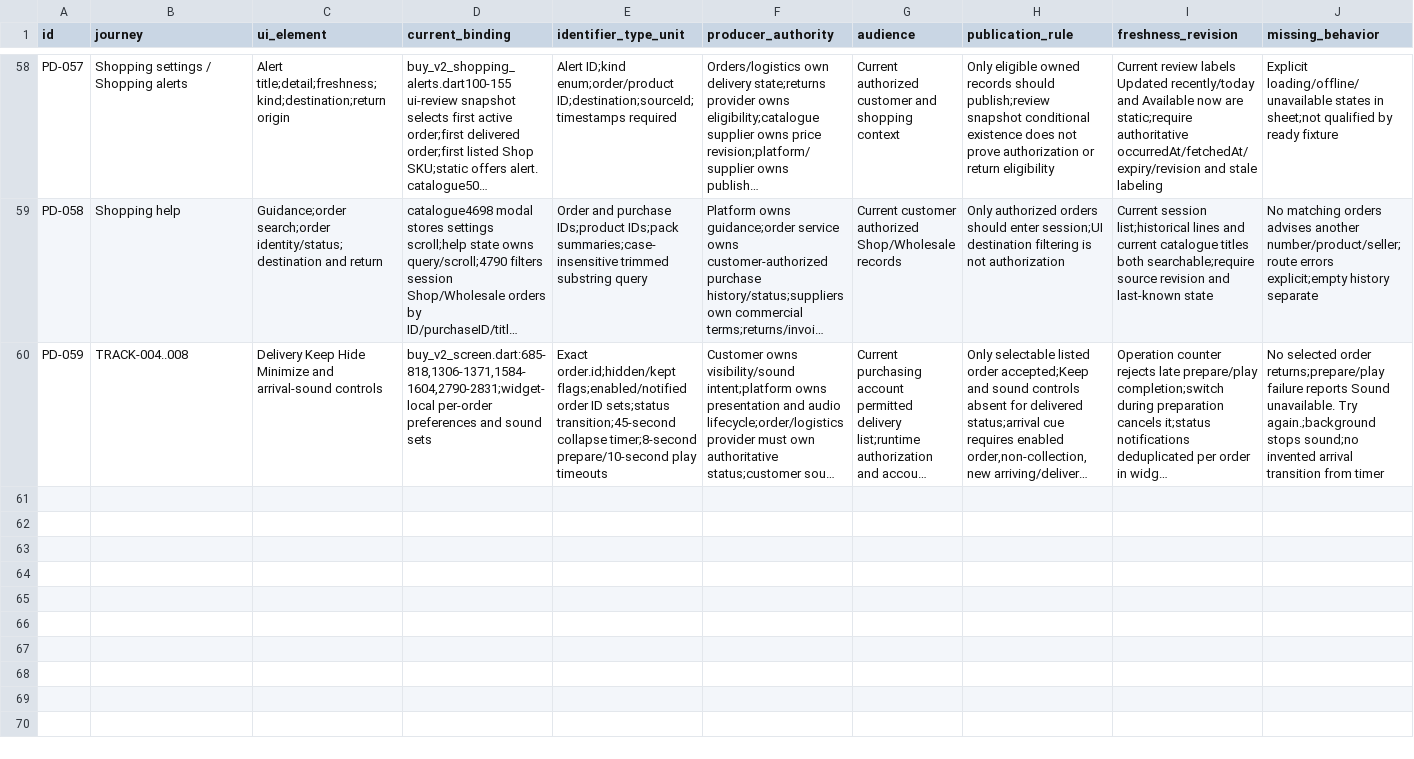
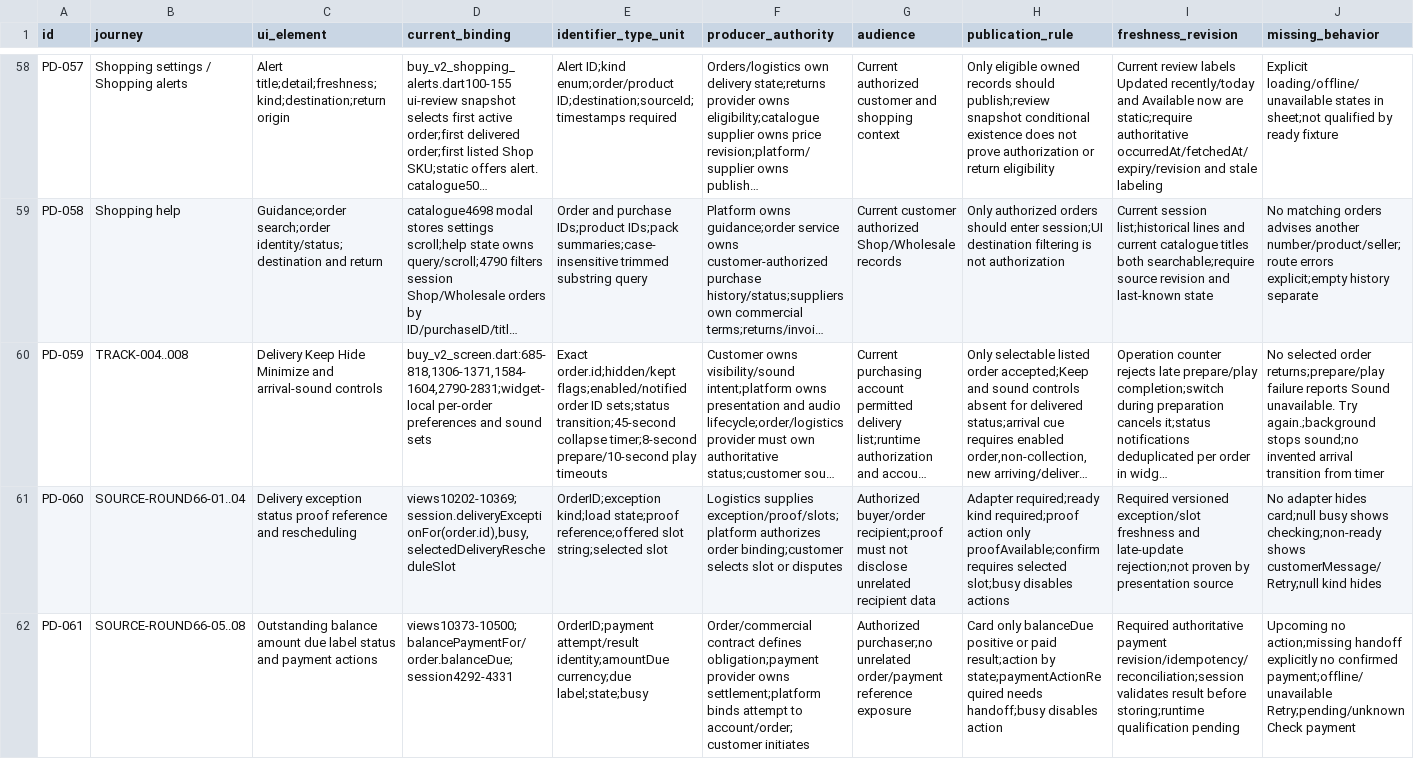
Before and after one commit to Supermanditech/MOOLSOCIAL-PRODUCTION, a CSV file: docs/quality/cursor-redmi-v6-audit-20260913/PUBLIC-DATA.csv, drawn as a sheet; only a part is shown, gaps mark what is left out; long unchanged cells end in …; rows hold the shown columns only; the diff names each change by its address in the sheet, - before the commit and + after, or states it on an @@ line.

```diff
--- a/docs/quality/cursor-redmi-v6-audit-20260913/PUBLIC-DATA.csv
+++ b/docs/quality/cursor-redmi-v6-audit-20260913/PUBLIC-DATA.csv
+row 61: PD-060 | SOURCE-ROUND66-01..04 | Delivery exception status proof reference and rescheduling | views10202-10369;session.deliveryExceptionFor(order.id),busy,selectedDeliveryRescheduleSlot | OrderID;exception kind;load state;proof reference;offered slot string;selected slot | Logistics supplies exception/proof/slots;platform authorizes order binding;customer selects slot or disputes | Authorized buyer/order recipient;proof must not disclose unrelated recipient data | Adapter required;ready kind required;proof action only proofAvailable;confirm requires selected slot;busy disables actions | Required versioned exception/slot freshness and late-update rejection;not proven by presentation source | No adapter hides card;null busy shows checking;non-ready shows customerMessage/Retry;null kind hides
+row 62: PD-061 | SOURCE-ROUND66-05..08 | Outstanding balance amount due label status and payment actions | views10373-10500;balancePaymentFor/order.balanceDue;session4292-4331 | OrderID;payment attempt/result identity;amountDue currency;due label;state;busy | Order/commercial contract defines obligation;payment provider owns settlement;platform binds attempt to account/order;customer initiates | Authorized purchaser;no unrelated order/payment reference exposure | Card only balanceDue positive or paid result;action by state;paymentActionRequired needs handoff;busy disables action | Required authoritative payment revision/idempotency/reconciliation;session validates result before storing;runtime qualification pending | Upcoming no action;missing handoff explicitly no confirmed payment;offline/unavailable Retry;pending/unknown Check payment
```
Also changed, not shown: docs/quality/cursor-redmi-v6-audit-20260913/JOURNEYS.csv, 3 other files.
